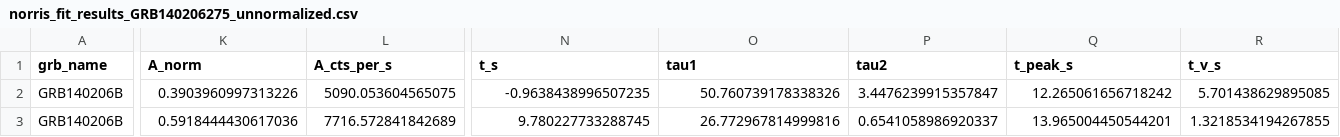
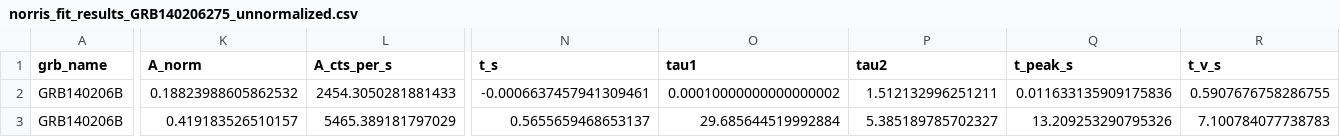
Before and after one commit to syedalimohsinbukhari/GRBResearch, a CSV file: codes-for-paper/variability_analysis/GRB140206275/norris_fit_results_GRB140206275_unnormalized.csv, drawn as a sheet; only a part is shown, gaps mark what is left out; the diff covers the shown part only; the diff names each change by its address in the sheet, - before the commit and + after, or states it on an @@ line.

```diff
--- a/codes-for-paper/variability_analysis/GRB140206275/norris_fit_results_GRB140206275_unnormalized.csv
+++ b/codes-for-paper/variability_analysis/GRB140206275/norris_fit_results_GRB140206275_unnormalized.csv
-K2 (A_norm): 0.3903960997313226
+K2 (A_norm): 0.18823988605862532
-L2 (A_cts_per_s): 5090.053604565075
+L2 (A_cts_per_s): 2454.3050281881433
-N2 (t_s): -0.9638438996507235
+N2 (t_s): -0.0006637457941309461
-O2 (tau1): 50.760739178338326
+O2 (tau1): 0.00010000000000000002
-P2 (tau2): 3.4476239915357847
+P2 (tau2): 1.512132996251211
-Q2 (t_peak_s): 12.265061656718242
+Q2 (t_peak_s): 0.011633135909175836
-R2 (t_v_s): 5.701438629895085
+R2 (t_v_s): 0.5907676758286755
-K3 (A_norm): 0.5918444430617036
+K3 (A_norm): 0.419183526510157
-L3 (A_cts_per_s): 7716.572841842689
+L3 (A_cts_per_s): 5465.389181797029
-N3 (t_s): 9.780227733288745
+N3 (t_s): 0.5655659468653137
-O3 (tau1): 26.772967814999816
+O3 (tau1): 29.685644519992884
-P3 (tau2): 0.6541058986920337
+P3 (tau2): 5.385189785702327
-Q3 (t_peak_s): 13.965004450544201
+Q3 (t_peak_s): 13.209253290795326
-R3 (t_v_s): 1.3218534194267855
+R3 (t_v_s): 7.100784077738783
```
Also changed, not shown: 69 edited cells elsewhere in this file, codes-for-paper/variability_analysis/GRB140206275/norris_fit_results_GRB140206275_normalized.csv, 16 other files.
